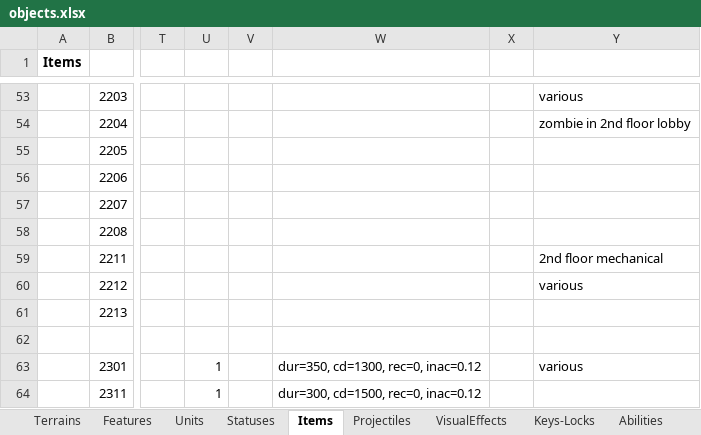
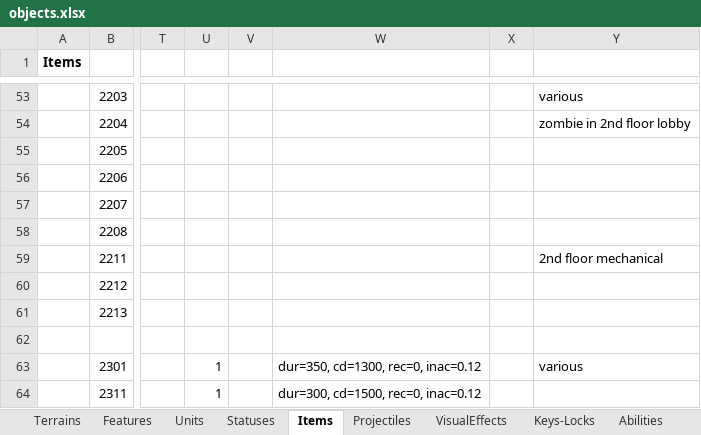
Before and after one commit to dgray001/LNZ, an Excel workbook: objects.xlsx, sheet Items, drawn as a sheet; only a part is shown, gaps mark what is left out; values as stored, in another font and other column widths than the file's, no borders; the diff names each change by its address in the sheet, - before the commit and + after, or states it on an @@ line.

```diff
--- a/objects.xlsx (sheet Items)
+++ b/objects.xlsx (sheet Items)
-Y60: various
+Y60: (empty)
```
Also changed, not shown: sheet HeroTree, 6 other files.
